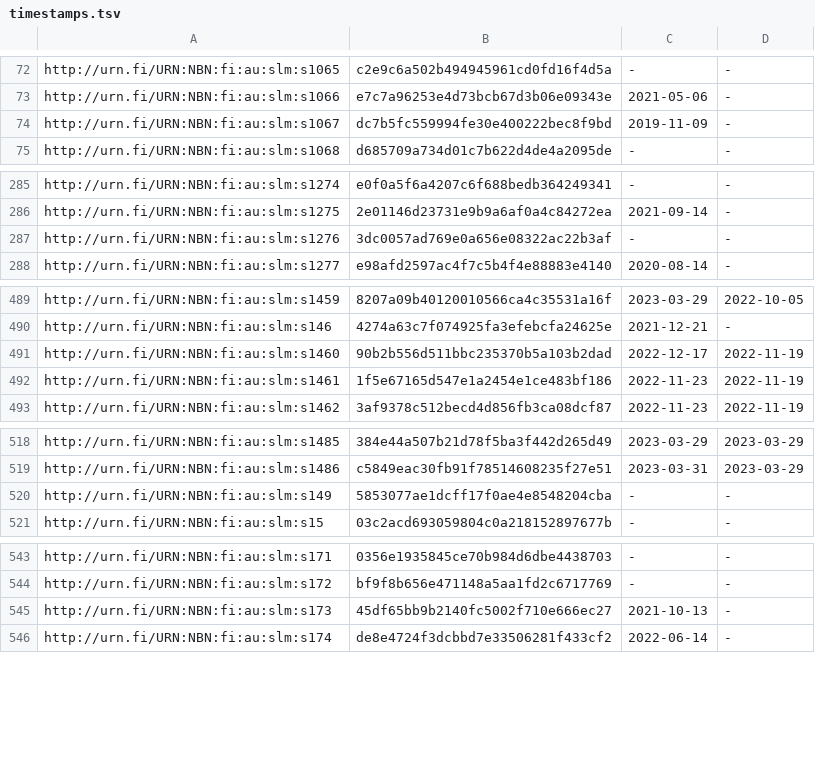
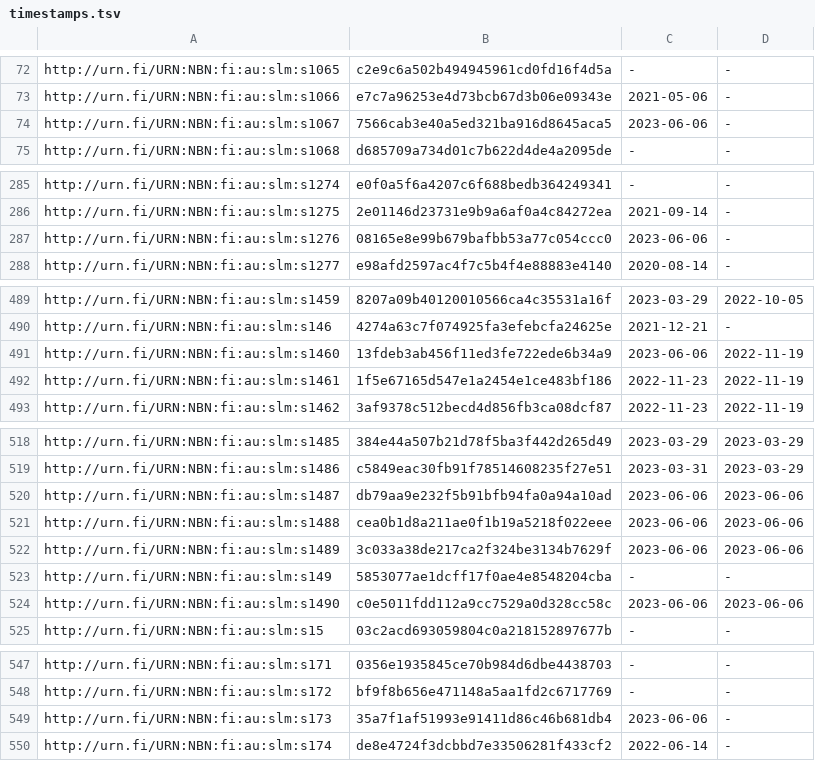
Before and after one commit to NatLibFi/Finto-data, a TSV file: vocabularies/slm/timestamps.tsv, drawn as a sheet; only a part is shown, gaps mark what is left out; the diff covers the shown part only.

```diff
--- a/vocabularies/slm/timestamps.tsv
+++ b/vocabularies/slm/timestamps.tsv
@@ -73,3 +73,3 @@ http://urn.fi/URN:NBN:fi:au:slm:s1065	c2e9c6a502b494945961cd0fd16f4d5a	-	-
 http://urn.fi/URN:NBN:fi:au:slm:s1066	e7c7a96253e4d73bcb67d3b06e09343e	2021-05-06	-
-http://urn.fi/URN:NBN:fi:au:slm:s1067	dc7b5fc559994fe30e400222bec8f9bd	2019-11-09	-
+http://urn.fi/URN:NBN:fi:au:slm:s1067	7566cab3e40a5ed321ba916d8645aca5	2023-06-06	-
 http://urn.fi/URN:NBN:fi:au:slm:s1068	d685709a734d01c7b622d4de4a2095de	-	-
@@ -286,3 +286,3 @@ http://urn.fi/URN:NBN:fi:au:slm:s1274	e0f0a5f6a4207c6f688bedb364249341	-	-
 http://urn.fi/URN:NBN:fi:au:slm:s1275	2e01146d23731e9b9a6af0a4c84272ea	2021-09-14	-
-http://urn.fi/URN:NBN:fi:au:slm:s1276	3dc0057ad769e0a656e08322ac22b3af	-	-
+http://urn.fi/URN:NBN:fi:au:slm:s1276	08165e8e99b679bafbb53a77c054ccc0	2023-06-06	-
 http://urn.fi/URN:NBN:fi:au:slm:s1277	e98afd2597ac4f7c5b4f4e88883e4140	2020-08-14	-
@@ -490,3 +490,3 @@ http://urn.fi/URN:NBN:fi:au:slm:s1459	8207a09b40120010566ca4c35531a16f	2023-03-2
 http://urn.fi/URN:NBN:fi:au:slm:s146	4274a63c7f074925fa3efebcfa24625e	2021-12-21	-
-http://urn.fi/URN:NBN:fi:au:slm:s1460	90b2b556d511bbc235370b5a103b2dad	2022-12-17	2022-11-19
+http://urn.fi/URN:NBN:fi:au:slm:s1460	13fdeb3ab456f11ed3fe722ede6b34a9	2023-06-06	2022-11-19
 http://urn.fi/URN:NBN:fi:au:slm:s1461	1f5e67165d547e1a2454e1ce483bf186	2022-11-23	2022-11-19
@@ -519,3 +519,7 @@ http://urn.fi/URN:NBN:fi:au:slm:s1485	384e44a507b21d78f5ba3f442d265d49	2023-03-2
 http://urn.fi/URN:NBN:fi:au:slm:s1486	c5849eac30fb91f78514608235f27e51	2023-03-31	2023-03-29
+http://urn.fi/URN:NBN:fi:au:slm:s1487	db79aa9e232f5b91bfb94fa0a94a10ad	2023-06-06	2023-06-06
+http://urn.fi/URN:NBN:fi:au:slm:s1488	cea0b1d8a211ae0f1b19a5218f022eee	2023-06-06	2023-06-06
+http://urn.fi/URN:NBN:fi:au:slm:s1489	3c033a38de217ca2f324be3134b7629f	2023-06-06	2023-06-06
 http://urn.fi/URN:NBN:fi:au:slm:s149	5853077ae1dcff17f0ae4e8548204cba	-	-
+http://urn.fi/URN:NBN:fi:au:slm:s1490	c0e5011fdd112a9cc7529a0d328cc58c	2023-06-06	2023-06-06
 http://urn.fi/URN:NBN:fi:au:slm:s15	03c2acd693059804c0a218152897677b	-	-
@@ -544,3 +548,3 @@ http://urn.fi/URN:NBN:fi:au:slm:s171	0356e1935845ce70b984d6dbe4438703	-	-
 http://urn.fi/URN:NBN:fi:au:slm:s172	bf9f8b656e471148a5aa1fd2c6717769	-	-
-http://urn.fi/URN:NBN:fi:au:slm:s173	45df65bb9b2140fc5002f710e666ec27	2021-10-13	-
+http://urn.fi/URN:NBN:fi:au:slm:s173	35a7f1af51993e91411d86c46b681db4	2023-06-06	-
 http://urn.fi/URN:NBN:fi:au:slm:s174	de8e4724f3dcbbd7e33506281f433cf2	2022-06-14	-
```
Also changed, not shown: 20 edited cells elsewhere in this file, 1 other file.
